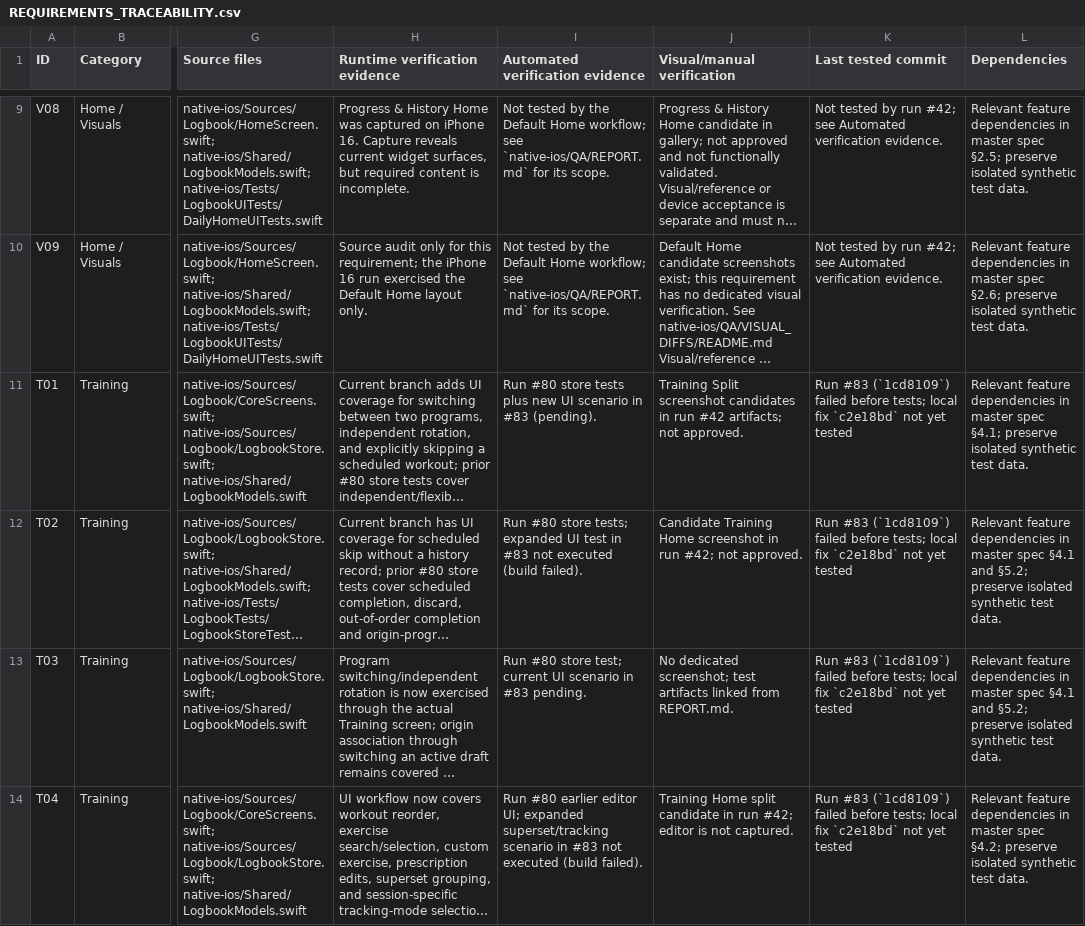
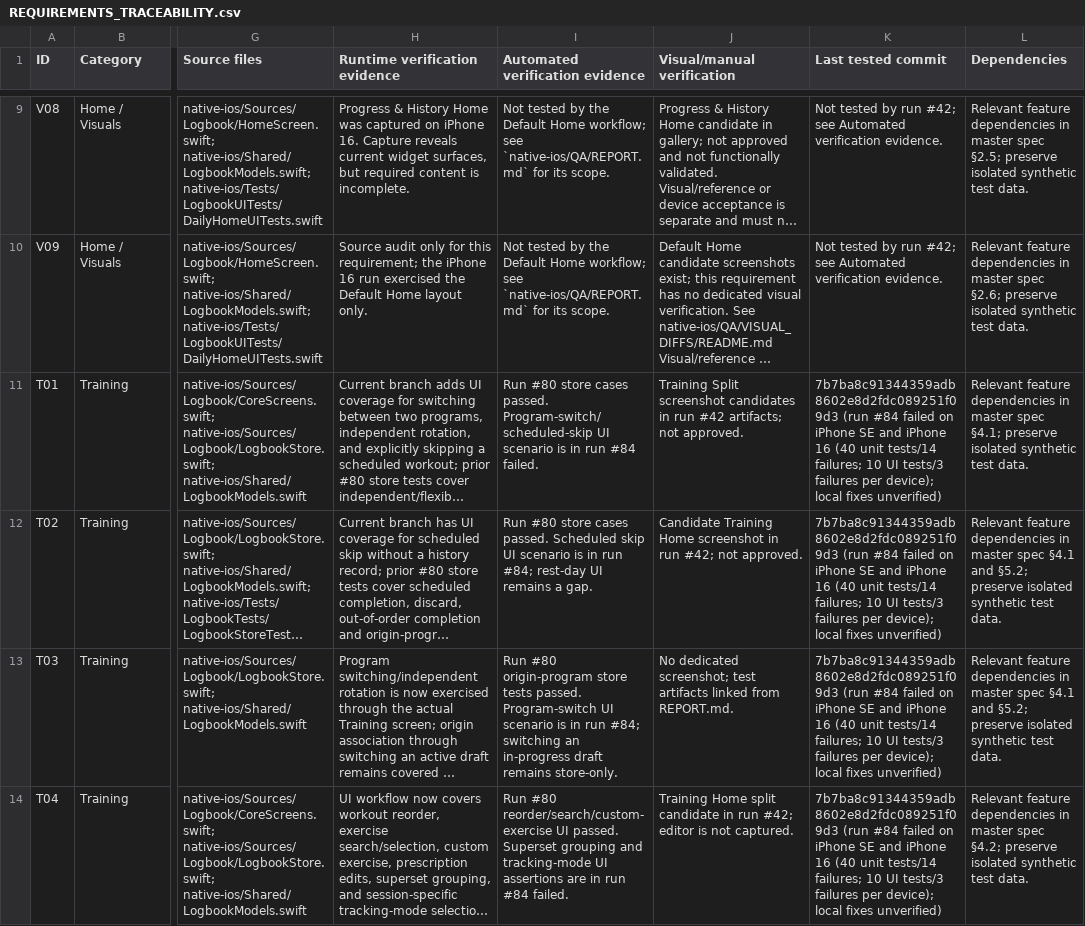
Before and after one commit to jacksonpjwilson-dev/logbook-v2, a CSV file: native-ios/QA/REQUIREMENTS_TRACEABILITY.csv, drawn as a sheet; only a part is shown, gaps mark what is left out; long unchanged cells end in …; the diff covers the shown part only; the diff names each change by its address in the sheet, - before the commit and + after, or states it on an @@ line.

```diff
--- a/native-ios/QA/REQUIREMENTS_TRACEABILITY.csv
+++ b/native-ios/QA/REQUIREMENTS_TRACEABILITY.csv
-I11 (Automated verification evidence): …#80 store tests plus new UI scenario in #83 (pending).
+I11 (Automated verification evidence): …#80 store cases passed. Program-switch/scheduled-skip UI scenario is in run #84 failed.
-K11:K14 (Last tested commit): Run #83 (`1cd8109`) failed before tests; local fix `c2e18bd` not yet tested
+K11:K14 (Last tested commit): 7b7ba8c91344359adb8602e8d2fdc089251f09d3 (run #84 failed on iPhone SE and iPhone 16 (40 unit tests/14 failures; 10 UI tests/3 failures per device); local fixes unverified)
-I12 (Automated verification evidence): …#80 store tests; expanded UI test in #83 not executed (build failed).
+I12 (Automated verification evidence): …#80 store cases passed. Scheduled skip UI scenario is in run #84; rest-day UI remains a gap.
-I13 (Automated verification evidence): Run #80 store test; current UI scenario in #83 pending.
+I13 (Automated verification evidence): Run #80 origin-program store tests passed. Program-switch UI scenario is in run #84; switching an in-progress draft remains store-only.
-I14 (Automated verification evidence): Run #80 earlier editor UI; expanded superset/tracking scenario in #83 not executed (build failed).
+I14 (Automated verification evidence): Run #80 reorder/search/custom-exercise UI passed. Superset grouping and tracking-mode UI assertions are in run #84 failed.
```
Also changed, not shown: 53 edited cells elsewhere in this file, 11 other files.
